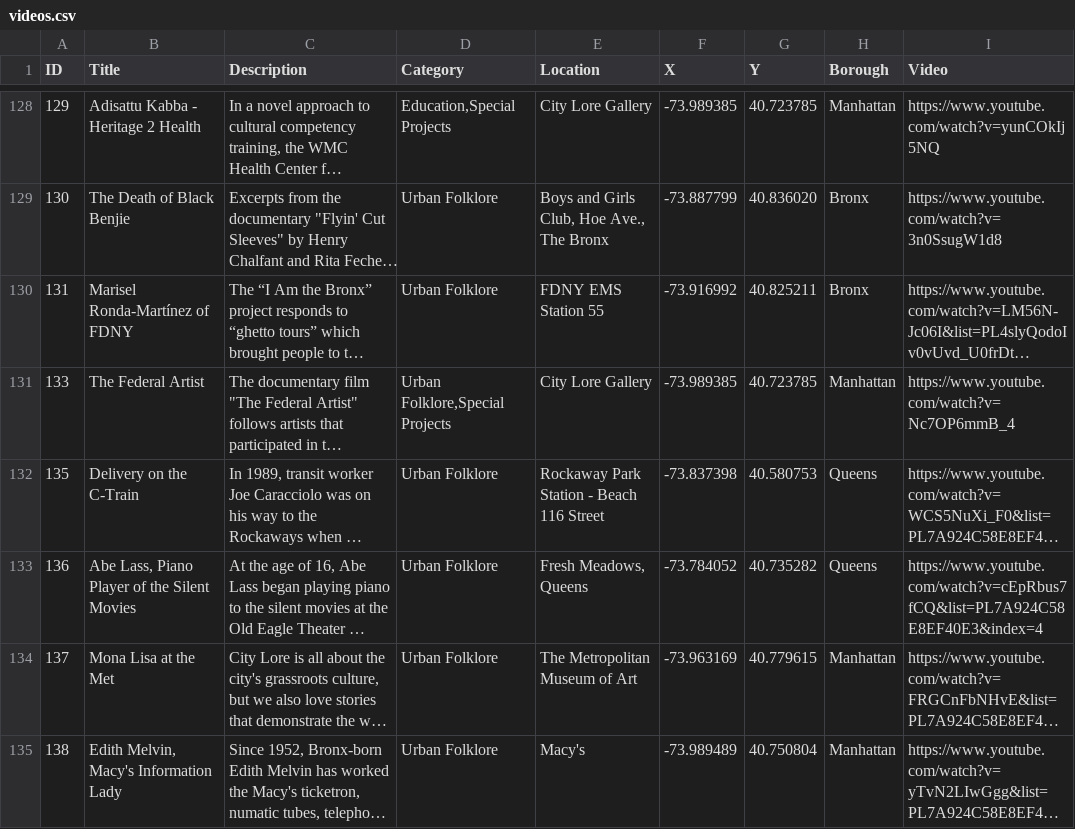
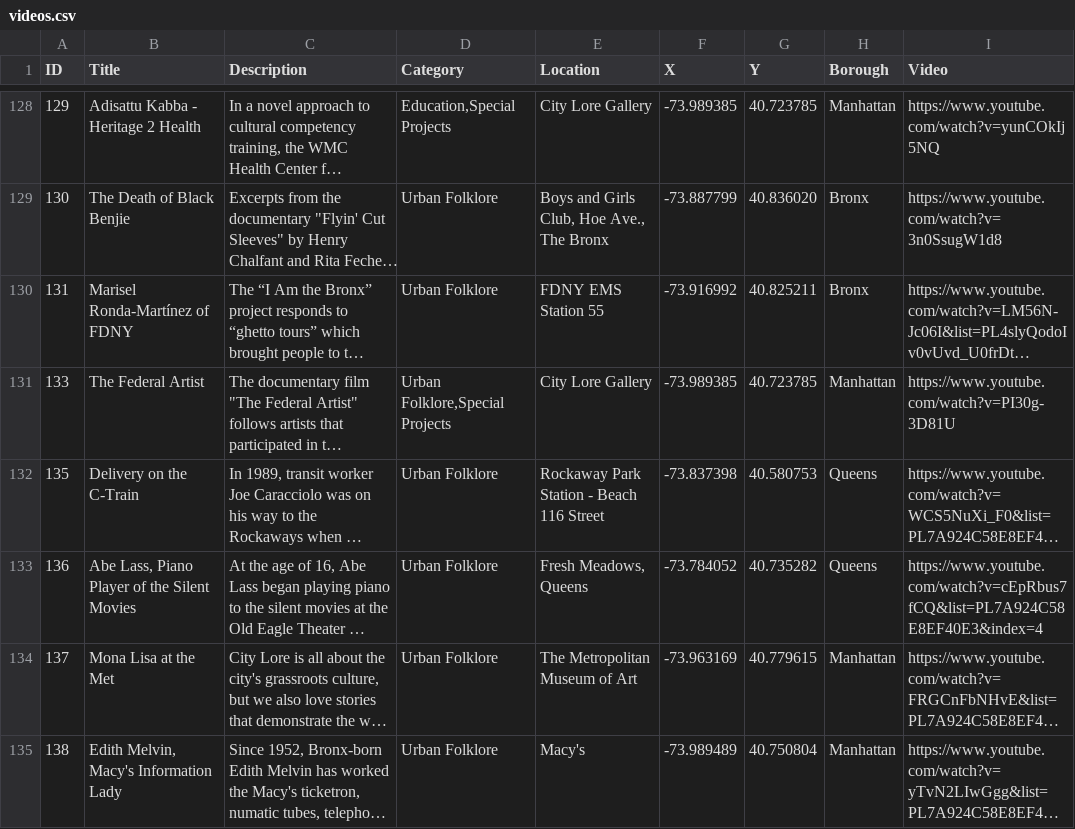
Before and after one commit to leebock/city-lore, a CSV file: data/videos.csv, drawn as a sheet; only a part is shown, gaps mark what is left out; long unchanged cells end in …; the diff names each change by its address in the sheet, - before the commit and + after, or states it on an @@ line.

Commit message:
data update

```diff
--- a/data/videos.csv
+++ b/data/videos.csv
-I131 (Video): https://www.youtube.com/watch?v=Nc7OP6mmB_4
+I131 (Video): https://www.youtube.com/watch?v=PI30g-3D81U
```
